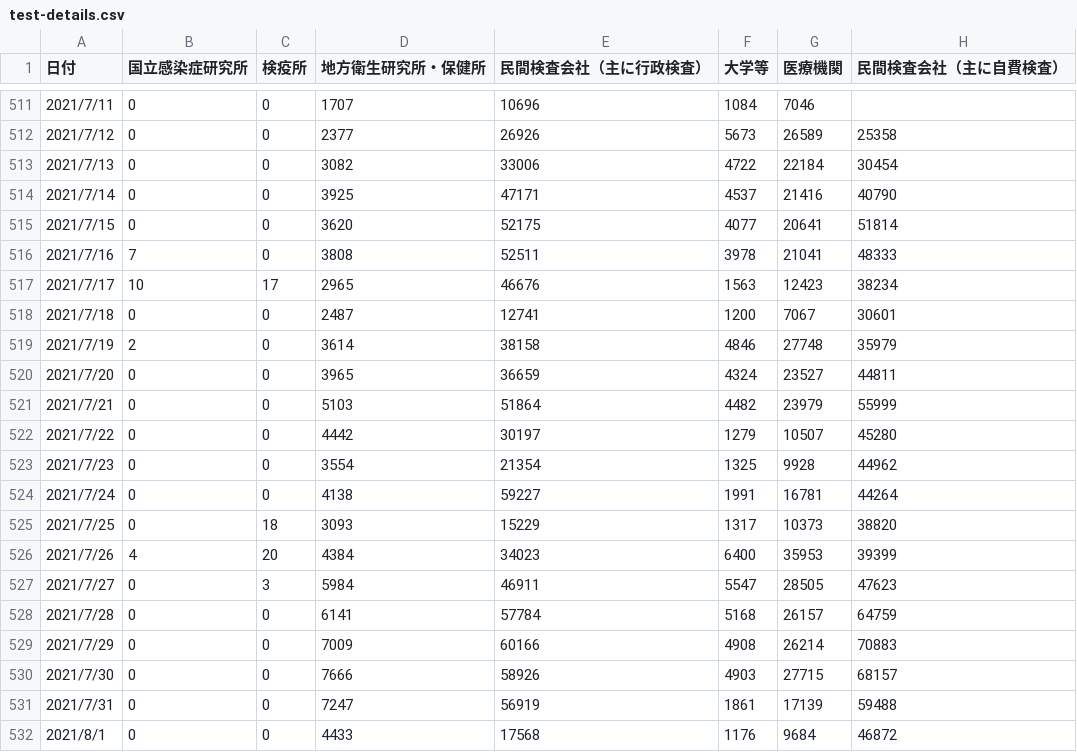
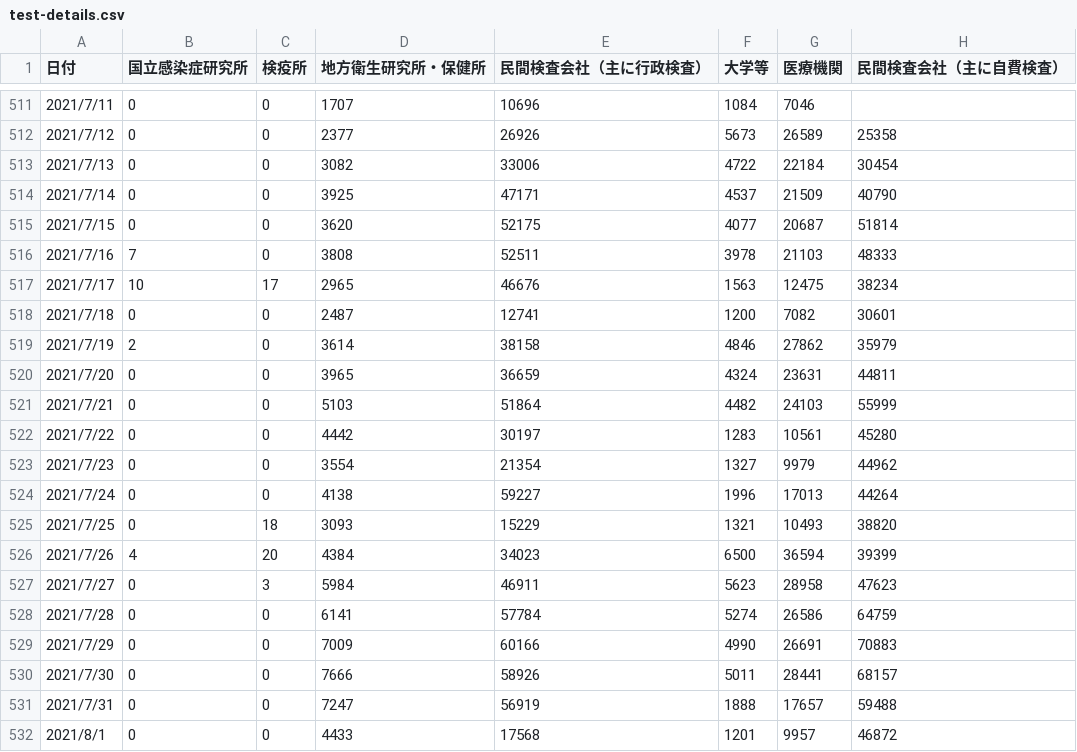
Before and after one commit to code4sabae/opendatagojp, a CSV file: csv/mhlw/test-details.csv, drawn as a sheet; only a part is shown, gaps mark what is left out; the diff covers the shown part only.

Commit message:
update data

```diff
--- a/csv/mhlw/test-details.csv
+++ b/csv/mhlw/test-details.csv
@@ -513,20 +513,20 @@
 2021/7/13,0,0,3082,33006,4722,22184,30454
-2021/7/14,0,0,3925,47171,4537,21416,40790
-2021/7/15,0,0,3620,52175,4077,20641,51814
-2021/7/16,7,0,3808,52511,3978,21041,48333
-2021/7/17,10,17,2965,46676,1563,12423,38234
-2021/7/18,0,0,2487,12741,1200,7067,30601
-2021/7/19,2,0,3614,38158,4846,27748,35979
-2021/7/20,0,0,3965,36659,4324,23527,44811
-2021/7/21,0,0,5103,51864,4482,23979,55999
-2021/7/22,0,0,4442,30197,1279,10507,45280
-2021/7/23,0,0,3554,21354,1325,9928,44962
-2021/7/24,0,0,4138,59227,1991,16781,44264
-2021/7/25,0,18,3093,15229,1317,10373,38820
-2021/7/26,4,20,4384,34023,6400,35953,39399
-2021/7/27,0,3,5984,46911,5547,28505,47623
-2021/7/28,0,0,6141,57784,5168,26157,64759
-2021/7/29,0,0,7009,60166,4908,26214,70883
-2021/7/30,0,0,7666,58926,4903,27715,68157
-2021/7/31,0,0,7247,56919,1861,17139,59488
-2021/8/1,0,0,4433,17568,1176,9684,46872
+2021/7/14,0,0,3925,47171,4537,21509,40790
+2021/7/15,0,0,3620,52175,4077,20687,51814
+2021/7/16,7,0,3808,52511,3978,21103,48333
+2021/7/17,10,17,2965,46676,1563,12475,38234
+2021/7/18,0,0,2487,12741,1200,7082,30601
+2021/7/19,2,0,3614,38158,4846,27862,35979
+2021/7/20,0,0,3965,36659,4324,23631,44811
+2021/7/21,0,0,5103,51864,4482,24103,55999
+2021/7/22,0,0,4442,30197,1283,10561,45280
+2021/7/23,0,0,3554,21354,1327,9979,44962
+2021/7/24,0,0,4138,59227,1996,17013,44264
+2021/7/25,0,18,3093,15229,1321,10493,38820
+2021/7/26,4,20,4384,34023,6500,36594,39399
+2021/7/27,0,3,5984,46911,5623,28958,47623
+2021/7/28,0,0,6141,57784,5274,26586,64759
+2021/7/29,0,0,7009,60166,4990,26691,70883
+2021/7/30,0,0,7666,58926,5011,28441,68157
+2021/7/31,0,0,7247,56919,1888,17657,59488
+2021/8/1,0,0,4433,17568,1201,9957,46872
```
Also changed, not shown: 1 added row and 30 edited cells elsewhere in this file, csv/mhlw/test-cases.csv, 1 other file.
